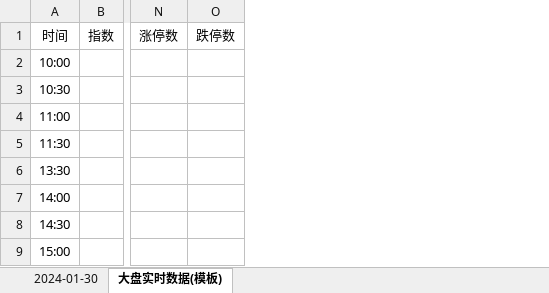
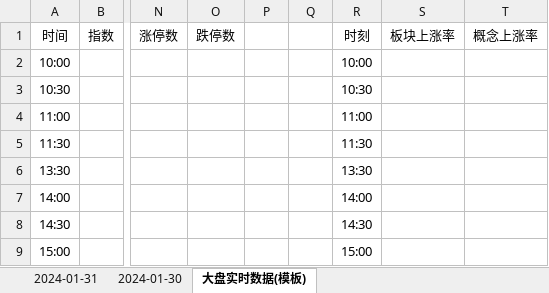
Before and after one commit to Ruffia/Trade, an Excel workbook: 2024-Stock-RealtimeSupervision.xlsx, sheet 大盘实时数据(模板), drawn as a sheet; only a part is shown, gaps mark what is left out; values as stored, in another font and other column widths than the file's, no borders; charts and pictures not drawn; the diff names each change by its address in the sheet, - before the commit and + after, or states it on an @@ line.

```diff
--- a/2024-Stock-RealtimeSupervision.xlsx (sheet 大盘实时数据(模板))
+++ b/2024-Stock-RealtimeSupervision.xlsx (sheet 大盘实时数据(模板))
+sheet tab: 2024-01-31
+column P, empty
+column Q, empty
+column R, rows 1-9: 时刻 | 10:00 | 10:30 | 11:00 | 11:30 | 13:30 | 14:00 | 14:30 | 15:00
+column S, row 1: 板块上涨率
+column T, row 1: 概念上涨率
```
Also changed, not shown: sheet 2024-01-30, charts or pictures, 2024-Investment.xlsx.
